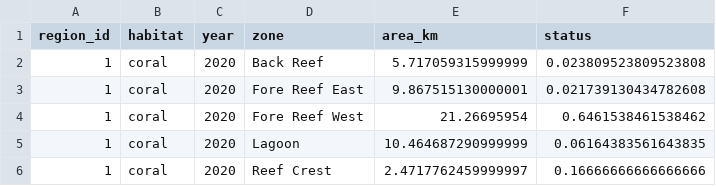
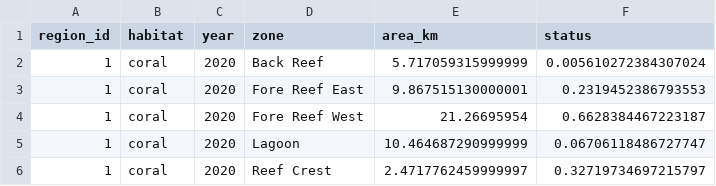
Before and after one commit to OHI-4site/pal-prep, a CSV file: prep/bd/hab/v2020/output/coral_status.csv, drawn as a sheet.

Commit message:
Update coral status method

```diff
--- a/prep/bd/hab/v2020/output/coral_status.csv
+++ b/prep/bd/hab/v2020/output/coral_status.csv
@@ -1,6 +1,6 @@
 region_id,habitat,year,zone,area_km,status
-1,coral,2020,Back Reef,5.717059315999999,0.023809523809523808
-1,coral,2020,Fore Reef East,9.867515130000001,0.021739130434782608
-1,coral,2020,Fore Reef West,21.26695954,0.6461538461538462
-1,coral,2020,Lagoon,10.464687290999999,0.06164383561643835
-1,coral,2020,Reef Crest,2.4717762459999997,0.16666666666666666
+1,coral,2020,Back Reef,5.717059315999999,0.005610272384307024
+1,coral,2020,Fore Reef East,9.867515130000001,0.2319452386793553
+1,coral,2020,Fore Reef West,21.26695954,0.6628384467223187
+1,coral,2020,Lagoon,10.464687290999999,0.06706118486727747
+1,coral,2020,Reef Crest,2.4717762459999997,0.32719734697215797
```
Also changed, not shown: 2 other files.
